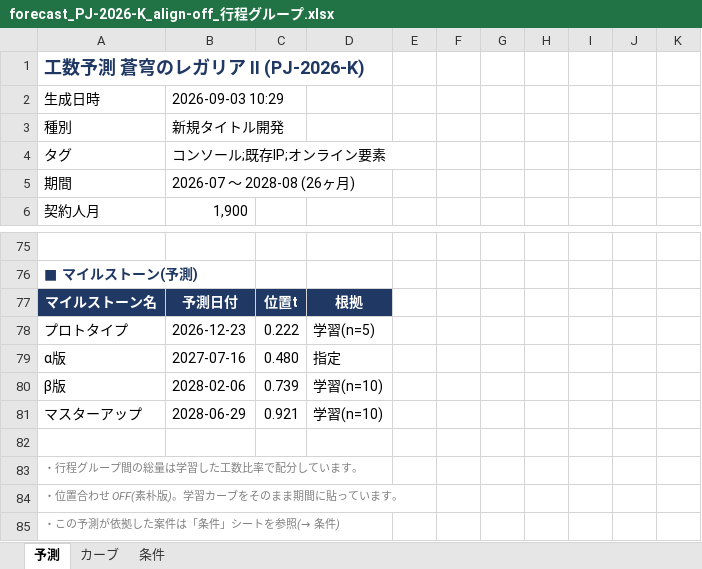
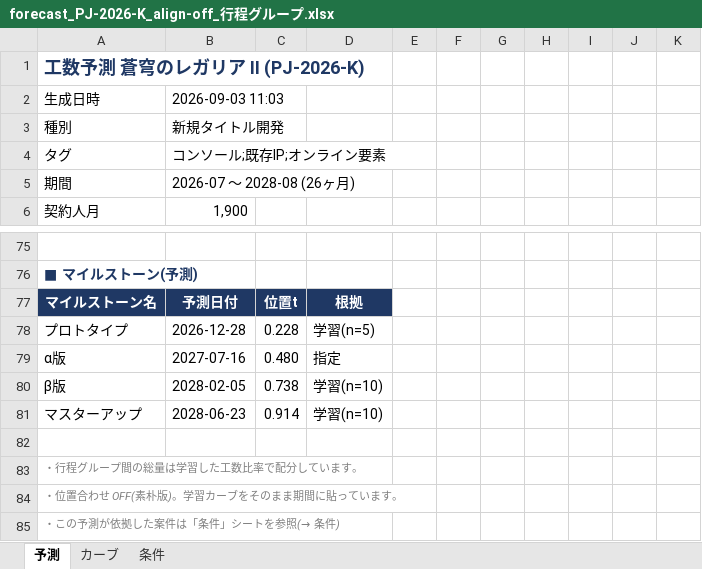
Before and after one commit to naookamo26-maker/Man-hour-forecasting, an Excel workbook: output/forecast_PJ-2026-K_align-off_行程グループ.xlsx, sheet 予測, drawn as a sheet; only a part is shown, gaps mark what is left out; values as stored, in another font and other column widths than the file's, no borders; charts and pictures not drawn; the diff names each change by its address in the sheet, - before the commit and + after, or states it on an @@ line.

```diff
--- a/output/forecast_PJ-2026-K_align-off_行程グループ.xlsx (sheet 予測)
+++ b/output/forecast_PJ-2026-K_align-off_行程グループ.xlsx (sheet 予測)
-B2: 2026-09-03 10:29
+B2: 2026-09-03 11:03
-B78: 2026-12-23
+B78: 2026-12-28
-C78: 0.222
+C78: 0.228
-B80: 2028-02-06
+B80: 2028-02-05
-C80: 0.739
+C80: 0.738
-B81: 2028-06-29
+B81: 2028-06-23
-C81: 0.921
+C81: 0.914
```
Also changed, not shown: sheet カーブ, sheet 条件, data/master.xlsx, output/forecast_PJ-2026-K_align-on_行程グループ.xlsx, 5 other files.
